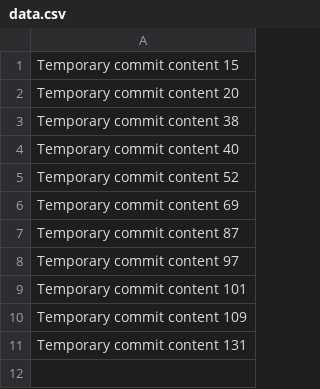
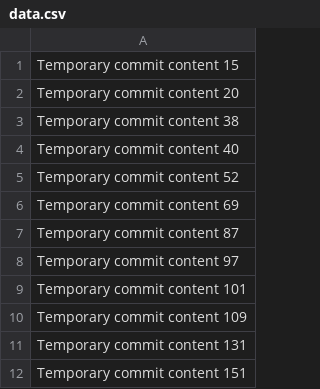
Before and after one commit to kunaww/crytp, a CSV file: data.csv, drawn as a sheet.

```diff
--- a/data.csv
+++ b/data.csv
@@ -11 +11,2 @@ Temporary commit content 109
 Temporary commit content 131
+Temporary commit content 151
```
